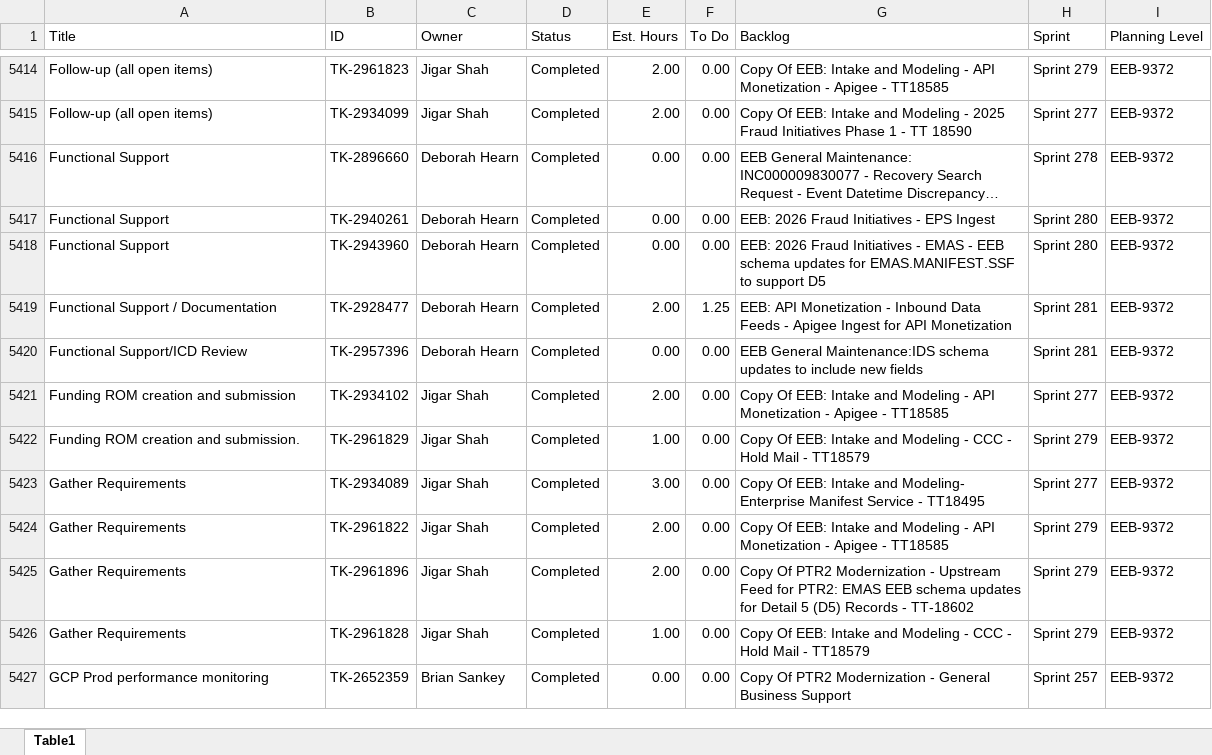
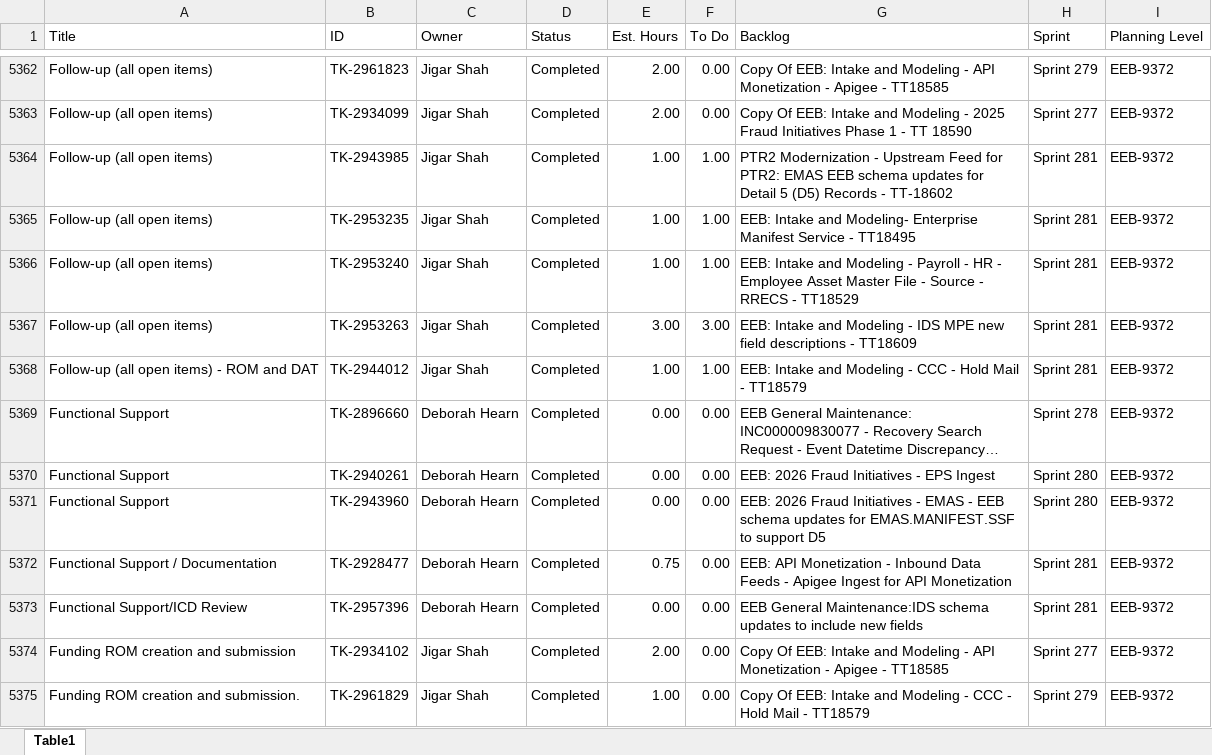
Before and after one commit to usps-dataeng/versionone-dashboard, an Excel workbook: tasklist_EEB9372.xlsx, sheet Table1, drawn as a sheet; only a part is shown, gaps mark what is left out; the shorter side is filled out with more unchanged rows; long unchanged cells end in …; values as stored, in another font and other column widths than the file's, no borders; addresses are those after the commit; the diff covers the shown part only; the diff names each change by its address in the sheet, - before the commit and + after, or states it on an @@ line.

```diff
--- a/tasklist_EEB9372.xlsx (sheet Table1)
+++ b/tasklist_EEB9372.xlsx (sheet Table1)
+row 5364: Follow-up (all open items) | TK-2943985 | Jigar Shah | Completed | 1.00 | 1.00 | PTR2 Modernization - Upstream Feed for PTR2: EMAS EEB schema updates for Detail 5 (D5) Records - TT-18602 | Sprint 281 | EEB-9372
+row 5365: Follow-up (all open items) | TK-2953235 | Jigar Shah | Completed | 1.00 | 1.00 | EEB: Intake and Modeling- Enterprise Manifest Service - TT18495 | Sprint 281 | EEB-9372
+row 5366: Follow-up (all open items) | TK-2953240 | Jigar Shah | Completed | 1.00 | 1.00 | EEB: Intake and Modeling - Payroll - HR - Employee Asset Master File - Source - RRECS - TT18529 | Sprint 281 | EEB-9372
+row 5367: Follow-up (all open items) | TK-2953263 | Jigar Shah | Completed | 3.00 | 3.00 | EEB: Intake and Modeling - IDS MPE new field descriptions - TT18609 | Sprint 281 | EEB-9372
+row 5368: Follow-up (all open items) - ROM and DAT | TK-2944012 | Jigar Shah | Completed | 1.00 | 1.00 | EEB: Intake and Modeling - CCC - Hold Mail - TT18579 | Sprint 281 | EEB-9372
-E5372 (Est. Hours): 2.00
+E5372 (Est. Hours): 0.75
-F5372 (To Do): 1.25
+F5372 (To Do): 0.00
```
Also changed, not shown: 39 added rows, 58 removed rows and 74 edited cells elsewhere in this sheet, tasklist_CDAS6441.xlsx, tasklist_EDS4834.xlsx, 5 other files.
